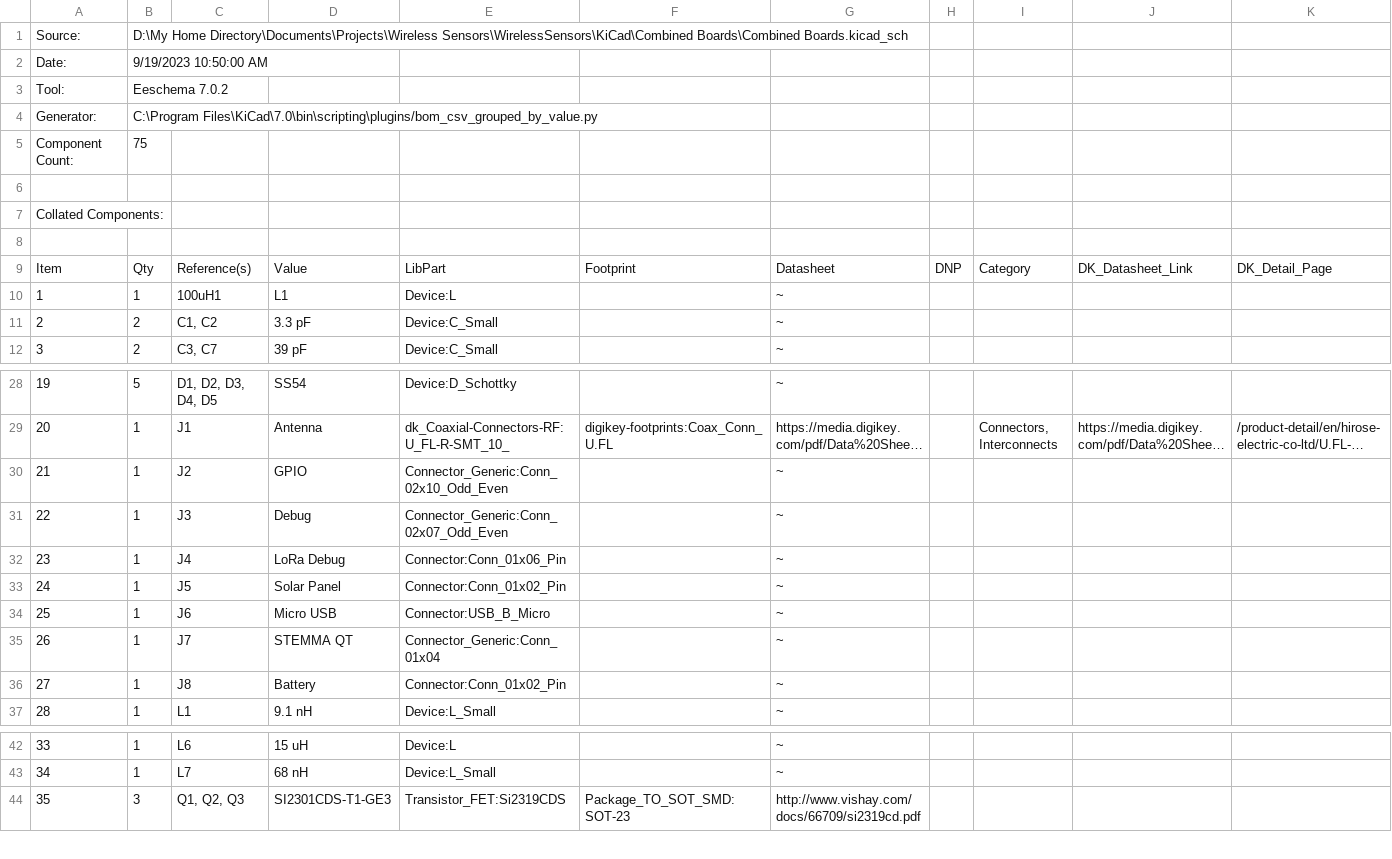
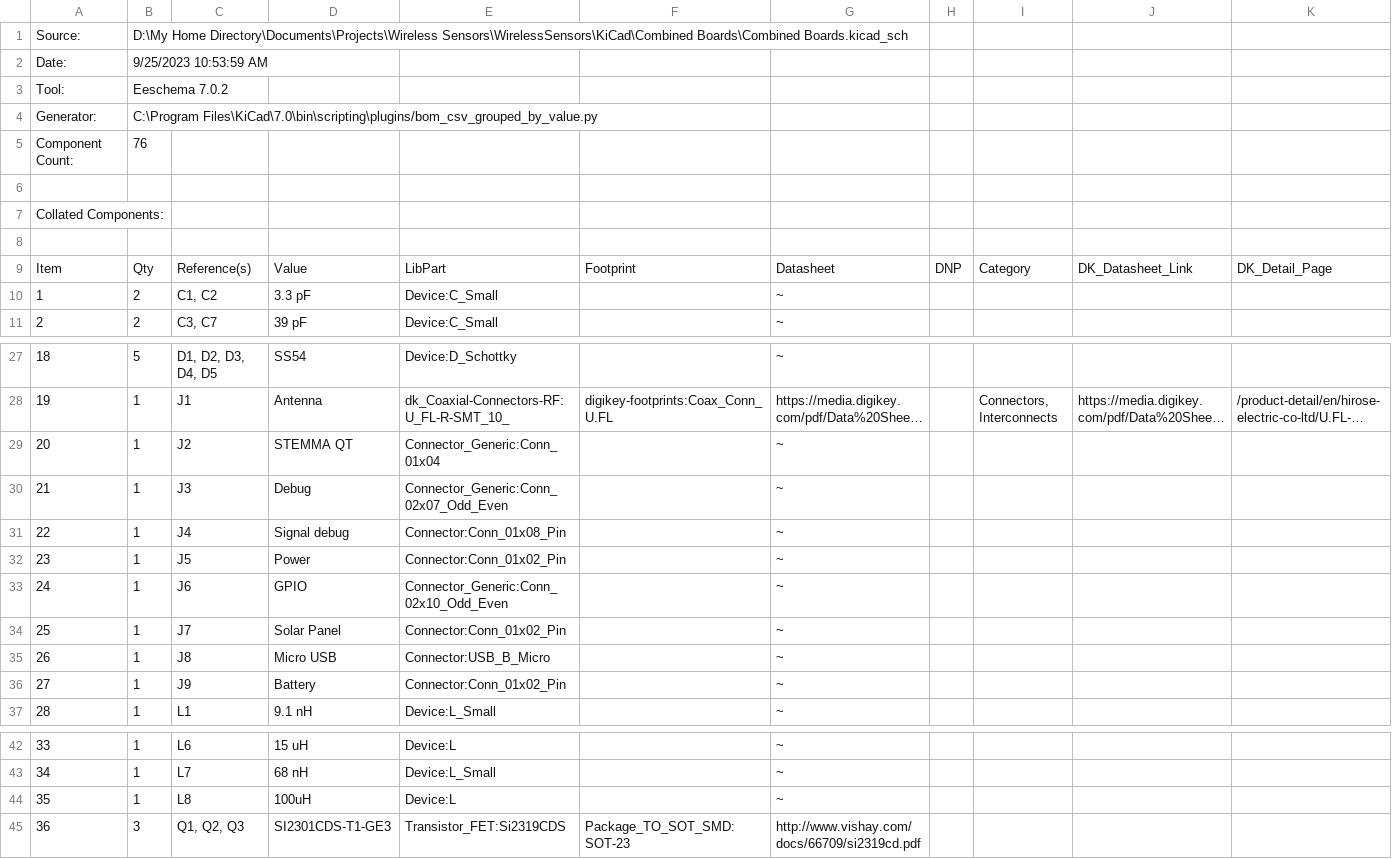
Before and after one commit to NSE-labs/WirelessSensors, a CSV file: KiCad/Combined Boards/Combined Boards.csv, drawn as a sheet; only a part is shown, gaps mark what is left out; long unchanged cells end in …; removed rows and columns are numbered as before the commit, all else as after; rows hold the shown columns only; the diff names each change by its address in the sheet, - before the commit and + after, or states it on an @@ line.

Commit message:
Refined combined board design

```diff
--- a/KiCad/Combined Boards/Combined Boards.csv
+++ b/KiCad/Combined Boards/Combined Boards.csv
-B2: 9/19/2023 10:50:00 AM
+B2: 9/25/2023 10:53:59 AM
-B5: 75
+B5: 76
-row 10: 1 | 1 | 100uH1 | L1 | Device:L |  | ~
@@ column A renumbered from row 10 down @@
-D29: GPIO
+D29: STEMMA QT
-E29: Connector_Generic:Conn_02x10_Odd_Even
+E29: Connector_Generic:Conn_01x04
-D31: LoRa Debug
+D31: Signal debug
-E31: Connector:Conn_01x06_Pin
+E31: Connector:Conn_01x08_Pin
-D32: Solar Panel
+D32: Power
-D33: Micro USB
+D33: GPIO
-E33: Connector:USB_B_Micro
+E33: Connector_Generic:Conn_02x10_Odd_Even
-D34: STEMMA QT
+D34: Solar Panel
-E34: Connector_Generic:Conn_01x04
+E34: Connector:Conn_01x02_Pin
-D35: Battery
+D35: Micro USB
-E35: Connector:Conn_01x02_Pin
+E35: Connector:USB_B_Micro
+row 36: 27 | 1 | J9 | Battery | Connector:Conn_01x02_Pin |  | ~
+row 44: 35 | 1 | L8 | 100uH | Device:L |  | ~
```
Also changed, not shown: 15 other files.
